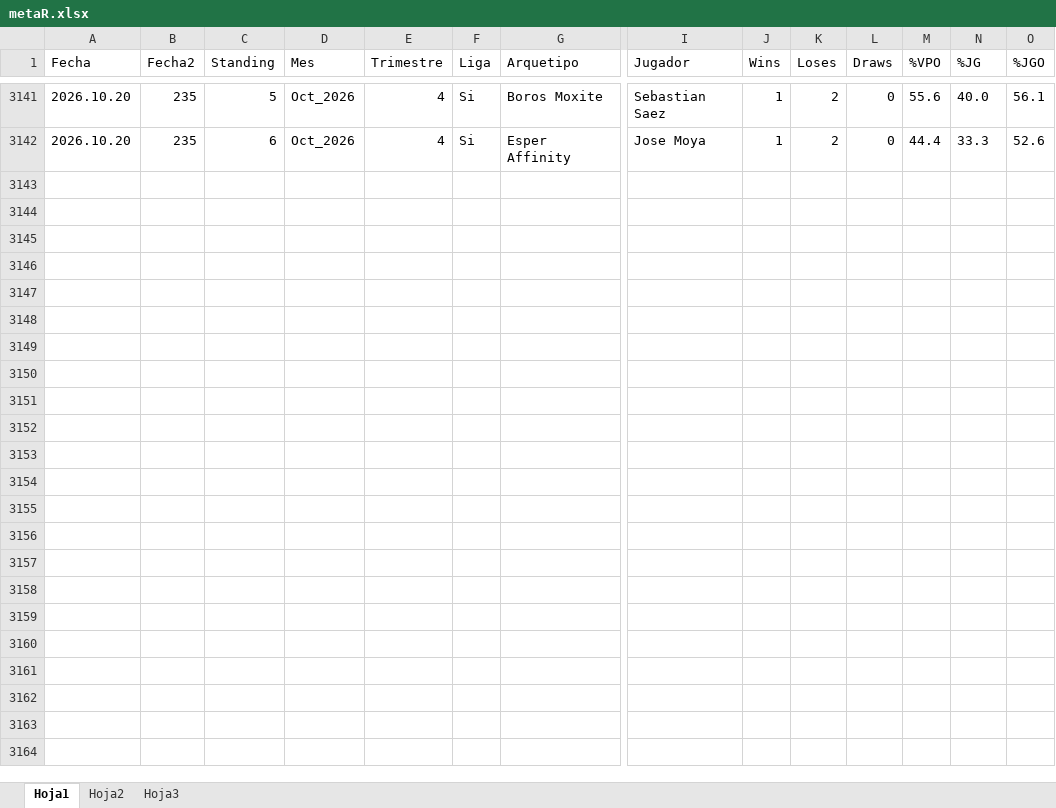
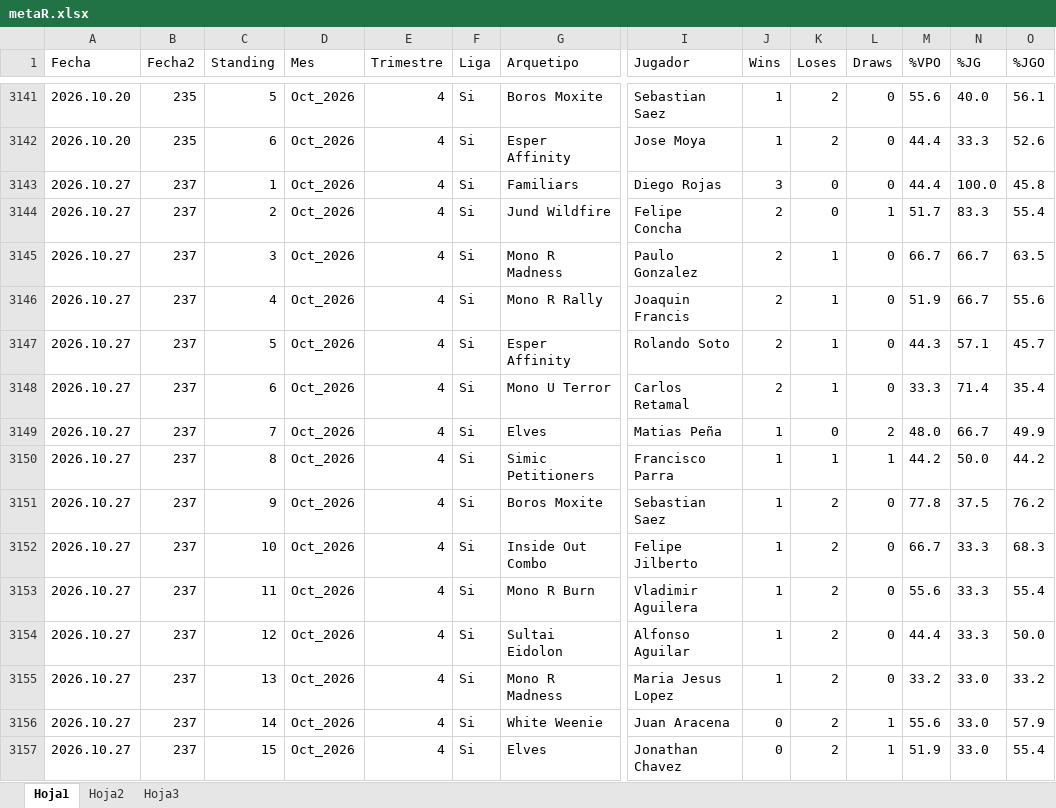
Before and after one commit to Fjilberto/metagame, an Excel workbook: metaR.xlsx, sheet Hoja1, drawn as a sheet; only a part is shown, gaps mark what is left out; values as stored, in another font and other column widths than the file's, no borders; rows hold the shown columns only; the diff names each change by its address in the sheet, - before the commit and + after, or states it on an @@ line.

Commit message:
new data 2026 10 27

```diff
--- a/metaR.xlsx (sheet Hoja1)
+++ b/metaR.xlsx (sheet Hoja1)
+row 3143: 2026.10.27 | 237 | 1 | Oct_2026 | 4 | Si | Familiars | Diego Rojas | 3 | 0 | 0 | 44.4 | 100.0 | 45.8
+row 3144: 2026.10.27 | 237 | 2 | Oct_2026 | 4 | Si | Jund Wildfire | Felipe Concha | 2 | 0 | 1 | 51.7 | 83.3 | 55.4
+row 3145: 2026.10.27 | 237 | 3 | Oct_2026 | 4 | Si | Mono R Madness | Paulo Gonzalez | 2 | 1 | 0 | 66.7 | 66.7 | 63.5
+row 3146: 2026.10.27 | 237 | 4 | Oct_2026 | 4 | Si | Mono R Rally | Joaquin Francis | 2 | 1 | 0 | 51.9 | 66.7 | 55.6
+row 3147: 2026.10.27 | 237 | 5 | Oct_2026 | 4 | Si | Esper Affinity | Rolando Soto | 2 | 1 | 0 | 44.3 | 57.1 | 45.7
+row 3148: 2026.10.27 | 237 | 6 | Oct_2026 | 4 | Si | Mono U Terror | Carlos Retamal | 2 | 1 | 0 | 33.3 | 71.4 | 35.4
+row 3149: 2026.10.27 | 237 | 7 | Oct_2026 | 4 | Si | Elves | Matias Peña | 1 | 0 | 2 | 48.0 | 66.7 | 49.9
+row 3150: 2026.10.27 | 237 | 8 | Oct_2026 | 4 | Si | Simic Petitioners | Francisco Parra | 1 | 1 | 1 | 44.2 | 50.0 | 44.2
+row 3151: 2026.10.27 | 237 | 9 | Oct_2026 | 4 | Si | Boros Moxite | Sebastian Saez | 1 | 2 | 0 | 77.8 | 37.5 | 76.2
+row 3152: 2026.10.27 | 237 | 10 | Oct_2026 | 4 | Si | Inside Out Combo | Felipe Jilberto | 1 | 2 | 0 | 66.7 | 33.3 | 68.3
+row 3153: 2026.10.27 | 237 | 11 | Oct_2026 | 4 | Si | Mono R Burn | Vladimir Aguilera | 1 | 2 | 0 | 55.6 | 33.3 | 55.4
+row 3154: 2026.10.27 | 237 | 12 | Oct_2026 | 4 | Si | Sultai Eidolon | Alfonso Aguilar | 1 | 2 | 0 | 44.4 | 33.3 | 50.0
+row 3155: 2026.10.27 | 237 | 13 | Oct_2026 | 4 | Si | Mono R Madness | Maria Jesus Lopez | 1 | 2 | 0 | 33.2 | 33.0 | 33.2
+row 3156: 2026.10.27 | 237 | 14 | Oct_2026 | 4 | Si | White Weenie | Juan Aracena | 0 | 2 | 1 | 55.6 | 33.0 | 57.9
+row 3157: 2026.10.27 | 237 | 15 | Oct_2026 | 4 | Si | Elves | Jonathan Chavez | 0 | 2 | 1 | 51.9 | 33.0 | 55.4
```
Also changed, not shown: 1 other file.
